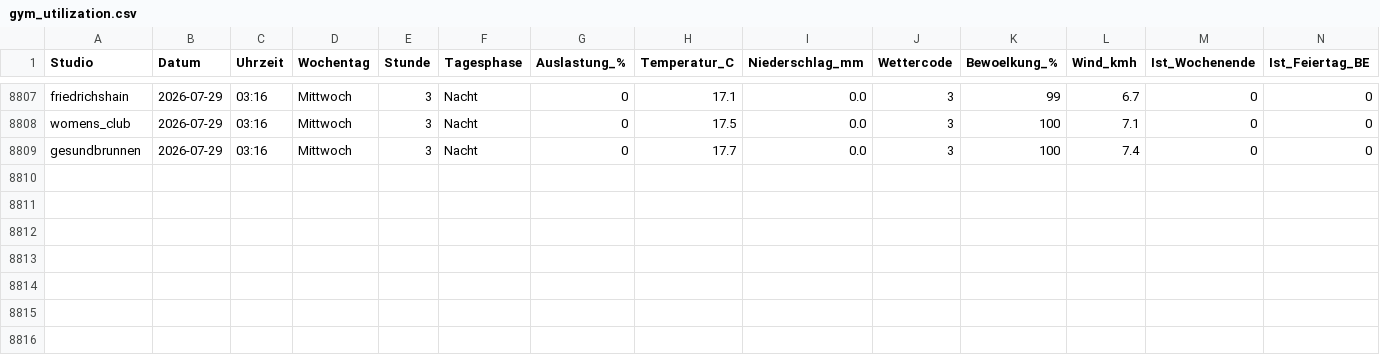
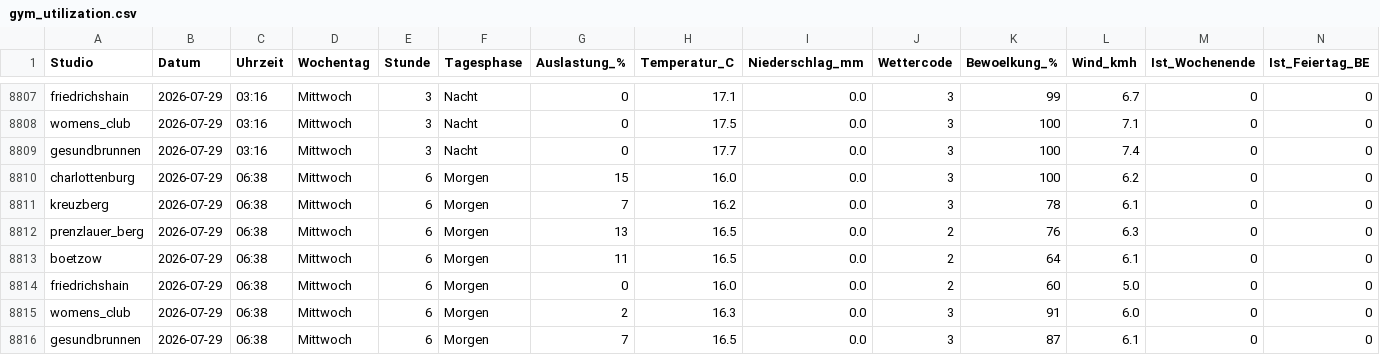
Before and after one commit to ribret/gym-tracker, a CSV file: data/gym_utilization.csv, drawn as a sheet; only a part is shown, gaps mark what is left out; rows hold the shown columns only; the diff names each change by its address in the sheet, - before the commit and + after, or states it on an @@ line.

```diff
--- a/data/gym_utilization.csv
+++ b/data/gym_utilization.csv
+row 8810: charlottenburg | 2026-07-29 | 06:38 | Mittwoch | 6 | Morgen | 15 | 16.0 | 0.0 | 3 | 100 | 6.2 | 0 | 0
+row 8811: kreuzberg | 2026-07-29 | 06:38 | Mittwoch | 6 | Morgen | 7 | 16.2 | 0.0 | 3 | 78 | 6.1 | 0 | 0
+row 8812: prenzlauer_berg | 2026-07-29 | 06:38 | Mittwoch | 6 | Morgen | 13 | 16.5 | 0.0 | 2 | 76 | 6.3 | 0 | 0
+row 8813: boetzow | 2026-07-29 | 06:38 | Mittwoch | 6 | Morgen | 11 | 16.5 | 0.0 | 2 | 64 | 6.1 | 0 | 0
+row 8814: friedrichshain | 2026-07-29 | 06:38 | Mittwoch | 6 | Morgen | 0 | 16.0 | 0.0 | 2 | 60 | 5.0 | 0 | 0
+row 8815: womens_club | 2026-07-29 | 06:38 | Mittwoch | 6 | Morgen | 2 | 16.3 | 0.0 | 3 | 91 | 6.0 | 0 | 0
+row 8816: gesundbrunnen | 2026-07-29 | 06:38 | Mittwoch | 6 | Morgen | 7 | 16.5 | 0.0 | 3 | 87 | 6.1 | 0 | 0
```
